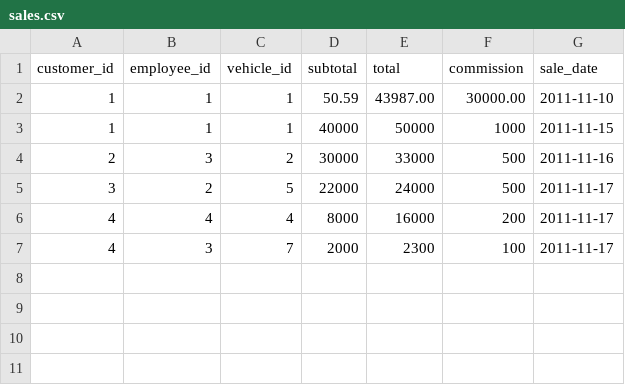
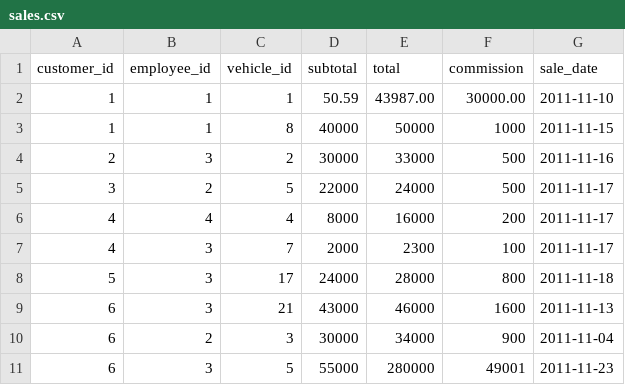
Before and after one commit to tmsmith13/EECS647Project, a CSV file: sql/sales.csv, drawn as a sheet.

Commit message:
Adding more sales

```diff
--- a/sql/sales.csv
+++ b/sql/sales.csv
@@ -2,3 +2,3 @@ customer_id,employee_id,vehicle_id,subtotal,total,commission,sale_date
 1,1,1,50.59,43987.00,30000.00,2011-11-10
-1,1,1,40000,50000,1000,2011-11-15
+1,1,8,40000,50000,1000,2011-11-15
 2,3,2,30000,33000,500,2011-11-16
@@ -7 +7,5 @@ customer_id,employee_id,vehicle_id,subtotal,total,commission,sale_date
 4,3,7,2000,2300,100,2011-11-17
+5,3,17,24000,28000,800,2011-11-18
+6,3,21,43000,46000,1600,2011-11-13
+6,2,3,30000,34000,900,2011-11-04
+6,3,5,55000,280000,49001,2011-11-23
```
